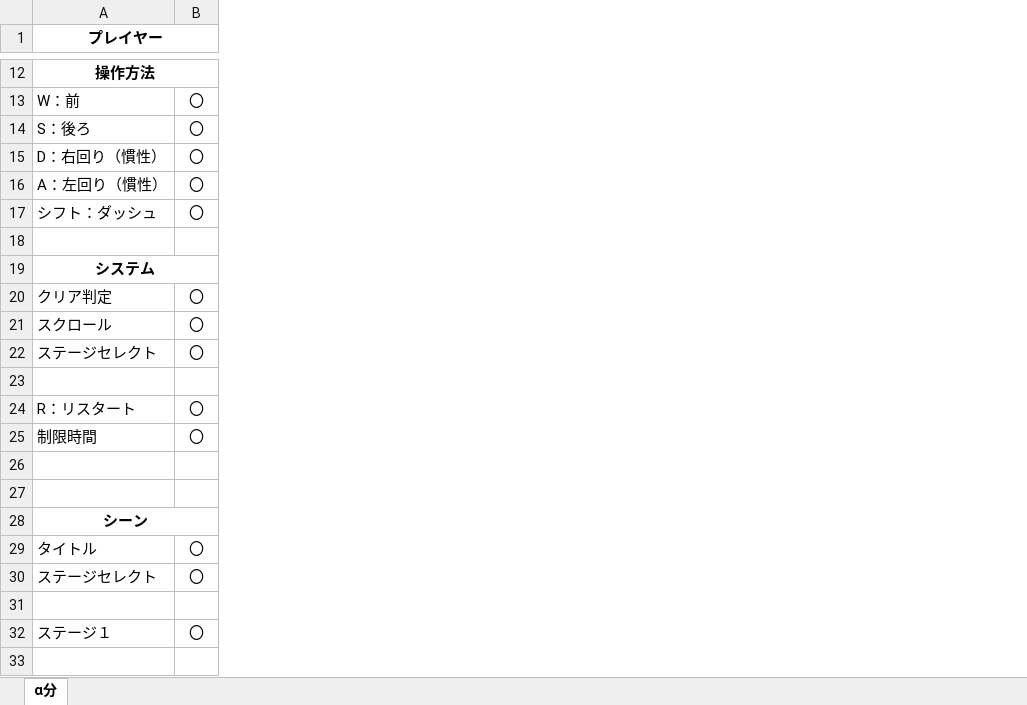
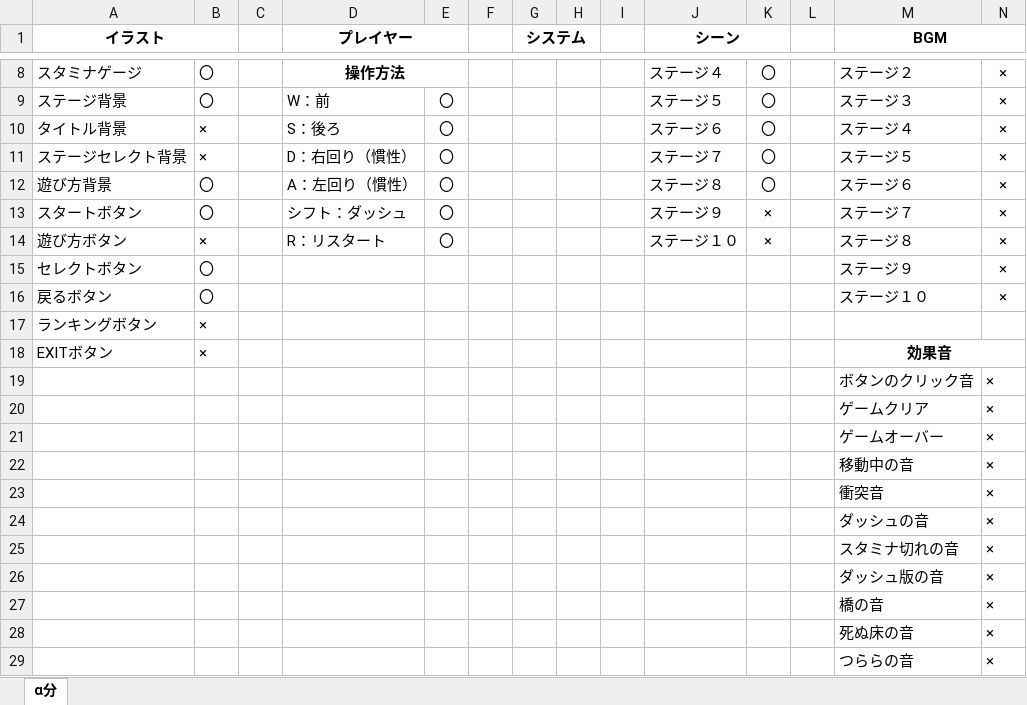
Before and after one commit to kawasakiryota1646/kawanishi, an Excel workbook: 爆チャリ仕様書.xlsx, sheet α分, drawn as a sheet; only a part is shown, gaps mark what is left out; values as stored, in another font and other column widths than the file's, no borders; removed rows and columns are numbered as before the commit, all else as after; the diff covers the shown part only; the diff names each change by its address in the sheet, - before the commit and + after, or states it on an @@ line.

```diff
--- a/爆チャリ仕様書.xlsx (sheet α分)
+++ b/爆チャリ仕様書.xlsx (sheet α分)
+column A (イラスト), rows 8-18: スタミナゲージ | ステージ背景 | タイトル背景 | ステージセレクト背景 | 遊び方背景 | スタートボタン | 遊び方ボタン | セレクトボタン | 戻るボタン | ランキングボタン | EXITボタン
+column B, rows 8-18: 〇 | 〇 | × | × | 〇 | 〇 | × | 〇 | 〇 | × | ×
+column C, empty
+column F, empty
+column G (システム), empty
+column H, empty
+column I, empty
+column J (シーン), rows 8-14: ステージ４ | ステージ５ | ステージ６ | ステージ７ | ステージ８ | ステージ９ | ステージ１０
+column K, rows 8-14: 〇 | 〇 | 〇 | 〇 | 〇 | × | ×
+column L, empty
+column M (BGM), rows 8-18: ステージ２ | ステージ３ | ステージ４ | ステージ５ | ステージ６ | ステージ７ | ステージ８ | ステージ９ | ステージ１０ |  | 効果音
+column N, rows 8-16: all ×
-row 18: (empty)
-row 19: システム
-row 20: クリア判定 | 〇
-row 21: スクロール | 〇
-row 22: ステージセレクト | 〇
-row 23: (empty)
-row 25: 制限時間 | 〇
-row 15: (empty)
+row 15: セレクトボタン | 〇 |  |  |  |  |  |  |  |  |  |  | ステージ９ | ×
-row 16: (empty)
+row 16: 戻るボタン | 〇 |  |  |  |  |  |  |  |  |  |  | ステージ１０ | ×
-row 28: シーン
-row 29: タイトル | 〇
-row 30: ステージセレクト | 〇
-row 17: (empty)
+row 17: ランキングボタン | ×
-D18 (プレイヤー): ステージ１
+D18 (プレイヤー): (empty)
-E18: 〇
+E18: (empty)
+row 19:  |  |  |  |  |  |  |  |  |  |  |  | ボタンのクリック音 | ×
+row 20:  |  |  |  |  |  |  |  |  |  |  |  | ゲームクリア | ×
+row 21:  |  |  |  |  |  |  |  |  |  |  |  | ゲームオーバー | ×
+row 22:  |  |  |  |  |  |  |  |  |  |  |  | 移動中の音 | ×
+row 23:  |  |  |  |  |  |  |  |  |  |  |  | 衝突音 | ×
+row 24:  |  |  |  |  |  |  |  |  |  |  |  | ダッシュの音 | ×
+row 25:  |  |  |  |  |  |  |  |  |  |  |  | スタミナ切れの音 | ×
+row 26:  |  |  |  |  |  |  |  |  |  |  |  | ダッシュ版の音 | ×
+row 27:  |  |  |  |  |  |  |  |  |  |  |  | 橋の音 | ×
+row 28:  |  |  |  |  |  |  |  |  |  |  |  | 死ぬ床の音 | ×
+row 29:  |  |  |  |  |  |  |  |  |  |  |  | つららの音 | ×
```
Also changed, not shown: 4 removed rows and 6 edited cells elsewhere in this sheet, 1 other file.
